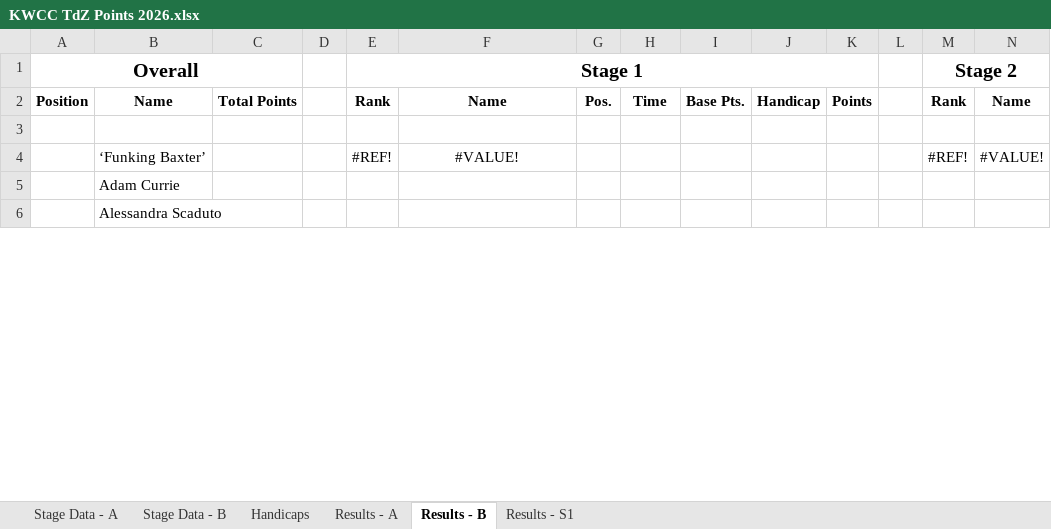
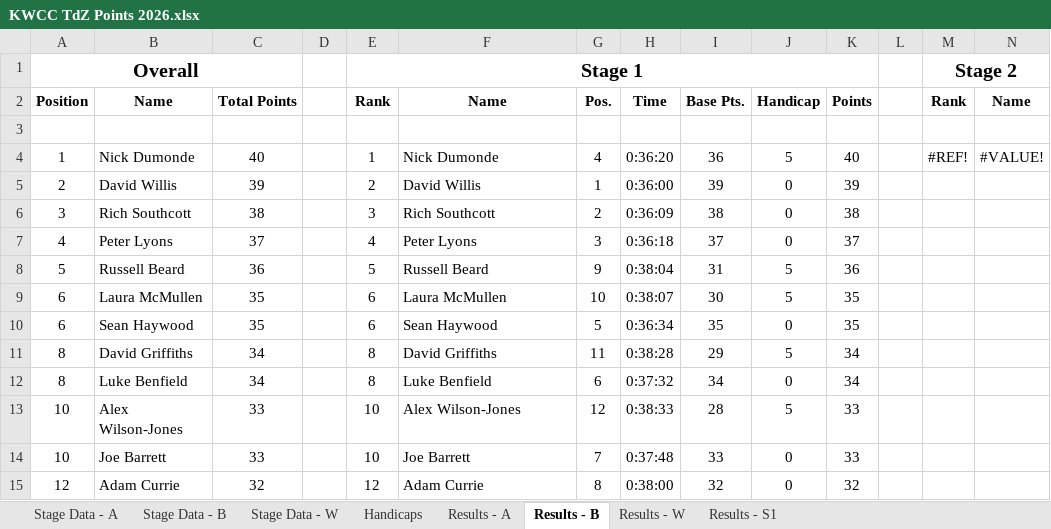
Before and after one commit to revisionist/random, an Excel workbook: Cycling/KWCC - TdZ/2026/KWCC TdZ Points 2026.xlsx, sheet Results - B, drawn as a sheet; only a part is shown; values as stored, in another font and other column widths than the file's, no borders; removed rows and columns are numbered as before the commit, all else as after; rows hold the shown columns only; the diff covers the shown part only; the diff names each change by its address in the sheet, - before the commit and + after, or states it on an @@ line.

Commit message:
Add Stage 1 results

```diff
--- a/Cycling/KWCC - TdZ/2026/KWCC TdZ Points 2026.xlsx (sheet Results - B)
+++ b/Cycling/KWCC - TdZ/2026/KWCC TdZ Points 2026.xlsx (sheet Results - B)
+sheet tab: Stage Data - W
+sheet tab: Results - W
-A4 (Overall): (empty)
+A4 (Overall): 1
-B4: ‘Funking Baxter’
+B4: Nick Dumonde
-C4: (empty)
+C4: 40
-E4 (Stage 1): #REF!
+E4 (Stage 1): 1
-F4: #VALUE!
+F4: Nick Dumonde
-F4 alignment: center
+F4 alignment: left
-G4: (empty)
+G4: 4
-H4: (empty)
+H4: 0:36:20
-I4: (empty)
+I4: 36
-J4: (empty)
+J4: 5
-K4: (empty)
+K4: 40
+row 5: 2 | David Willis | 39 |  | 2 | David Willis | 1 | 0:36:00 | 39 | 0 | 39
+row 6: 3 | Rich Southcott | 38 |  | 3 | Rich Southcott | 2 | 0:36:09 | 38 | 0 | 38
+row 7: 4 | Peter Lyons | 37 |  | 4 | Peter Lyons | 3 | 0:36:18 | 37 | 0 | 37
+row 8: 5 | Russell Beard | 36 |  | 5 | Russell Beard | 9 | 0:38:04 | 31 | 5 | 36
+row 9: 6 | Laura McMullen | 35 |  | 6 | Laura McMullen | 10 | 0:38:07 | 30 | 5 | 35
+row 10: 6 | Sean Haywood | 35 |  | 6 | Sean Haywood | 5 | 0:36:34 | 35 | 0 | 35
+row 11: 8 | David Griffiths | 34 |  | 8 | David Griffiths | 11 | 0:38:28 | 29 | 5 | 34
+row 12: 8 | Luke Benfield | 34 |  | 8 | Luke Benfield | 6 | 0:37:32 | 34 | 0 | 34
+row 13: 10 | Alex Wilson-Jones | 33 |  | 10 | Alex Wilson-Jones | 12 | 0:38:33 | 28 | 5 | 33
+row 14: 10 | Joe Barrett | 33 |  | 10 | Joe Barrett | 7 | 0:37:48 | 33 | 0 | 33
-A15 (Overall): (empty)
+A15 (Overall): 12
-C15: (empty)
+C15: 32
-E15 (Stage 1): (empty)
+E15 (Stage 1): 12
-F15: (empty)
+F15: Adam Currie
-G15: (empty)
+G15: 8
-H15: (empty)
+H15: 0:38:00
-I15: (empty)
+I15: 32
-J15: (empty)
+J15: 0
-K15: (empty)
+K15: 32
-row 6:  | Alessandra Scaduto
```
Also changed, not shown: 18 added rows, 22 removed rows and 81 edited cells elsewhere in this sheet, sheet Results - S1, sheet Stage Data - B, sheet Results - A, sheet Stage Data - A, sheet Handicaps, formulas that keep their value, 3 other files.
